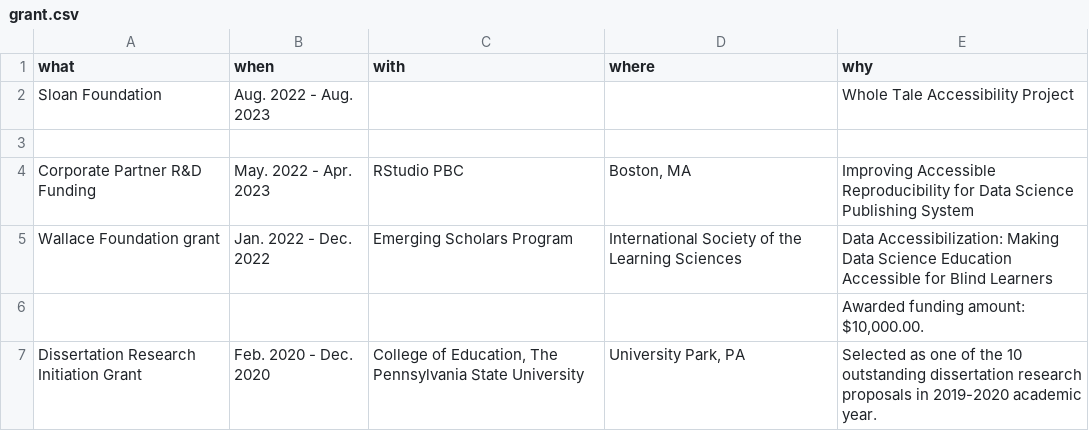
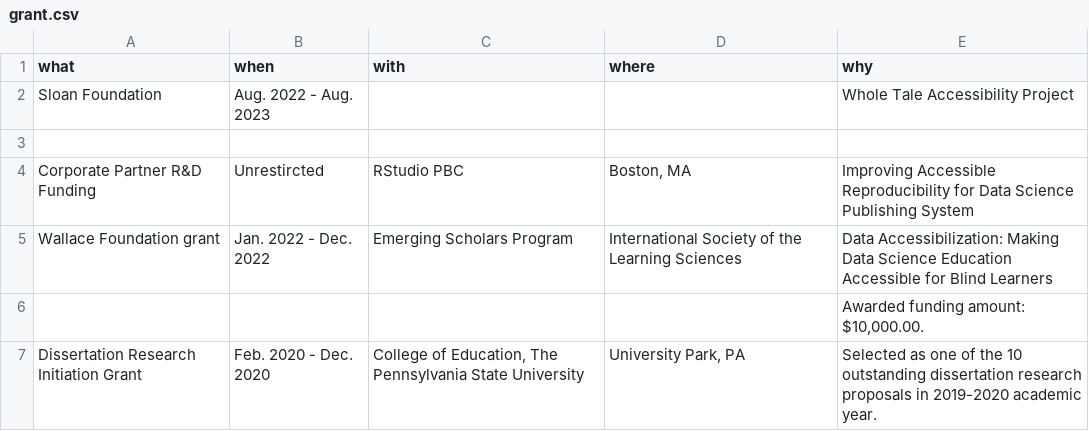
Before and after one commit to jooyoungseo/jy_CV, a CSV file: data/grant.csv, drawn as a sheet; only a part is shown.

Commit message:
update grant

```diff
--- a/data/grant.csv
+++ b/data/grant.csv
@@ -3,3 +3,3 @@ Sloan Foundation,Aug. 2022 - Aug. 2023,,,Whole Tale Accessibility Project
 ,,,,
-Corporate Partner R&D Funding,May. 2022 - Apr. 2023,RStudio PBC,"Boston, MA",Improving Accessible Reproducibility for Data Science Publishing System
+Corporate Partner R&D Funding,Unrestircted,RStudio PBC,"Boston, MA",Improving Accessible Reproducibility for Data Science Publishing System
 Wallace Foundation grant,Jan. 2022 - Dec. 2022,Emerging Scholars Program,International Society of the Learning Sciences,Data Accessibilization: Making Data Science Education Accessible for Blind Learners
```
Also changed, not shown: 5 other files.
